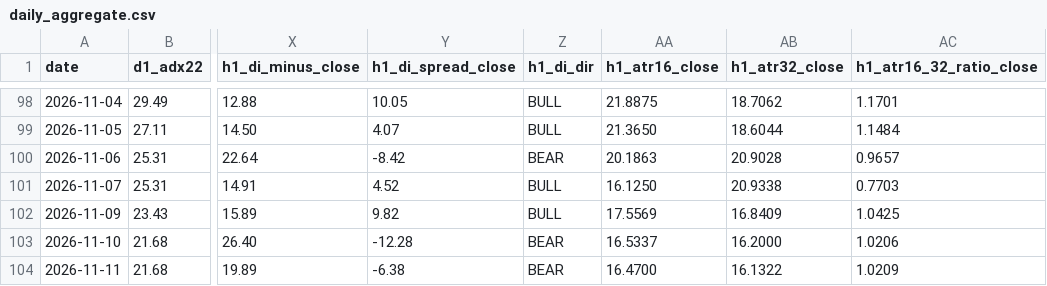
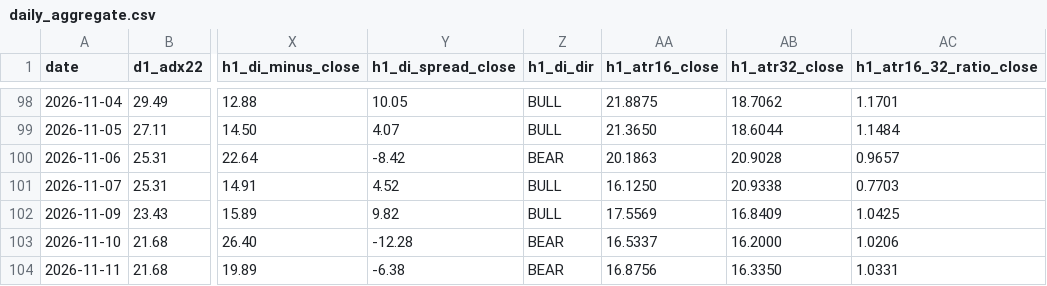
Before and after one commit to arokamiya98-svg/adxscore-heatmap, a CSV file: mt5_data/daily/daily_aggregate.csv, drawn as a sheet; only a part is shown, gaps mark what is left out; the diff names each change by its address in the sheet, - before the commit and + after, or states it on an @@ line.

Commit message:
data: VPS pool update 2026-11-11 08:00:07

```diff
--- a/mt5_data/daily/daily_aggregate.csv
+++ b/mt5_data/daily/daily_aggregate.csv
-AA104 (h1_atr16_close): 16.4700
+AA104 (h1_atr16_close): 16.8756
-AB104 (h1_atr32_close): 16.1322
+AB104 (h1_atr32_close): 16.3350
-AC104 (h1_atr16_32_ratio_close): 1.0209
+AC104 (h1_atr16_32_ratio_close): 1.0331
```
